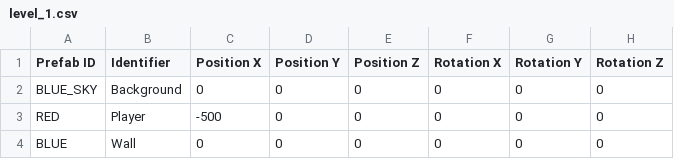
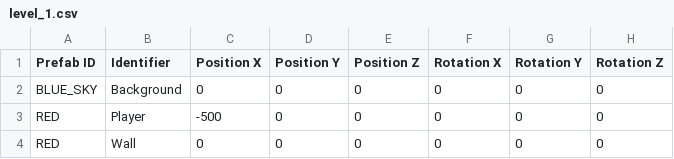
Before and after one commit to Silver1713/LittleMatchRepo, a CSV file: Sage/SageEngine/data/levels/level_1.csv, drawn as a sheet; only a part is shown; the diff names each change by its address in the sheet, - before the commit and + after, or states it on an @@ line.

```diff
--- a/Sage/SageEngine/data/levels/level_1.csv
+++ b/Sage/SageEngine/data/levels/level_1.csv
-A4 (Prefab ID): BLUE
+A4 (Prefab ID): RED
```
Also changed, not shown: 2 other files.
